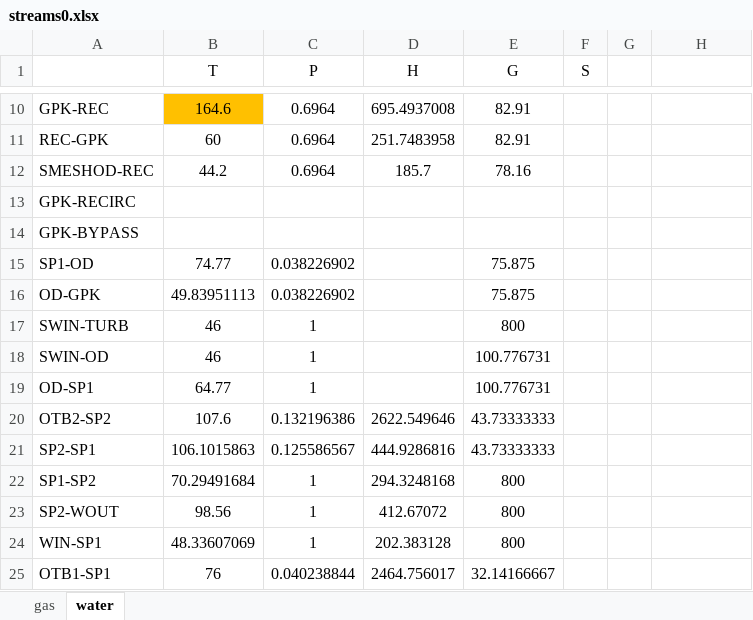
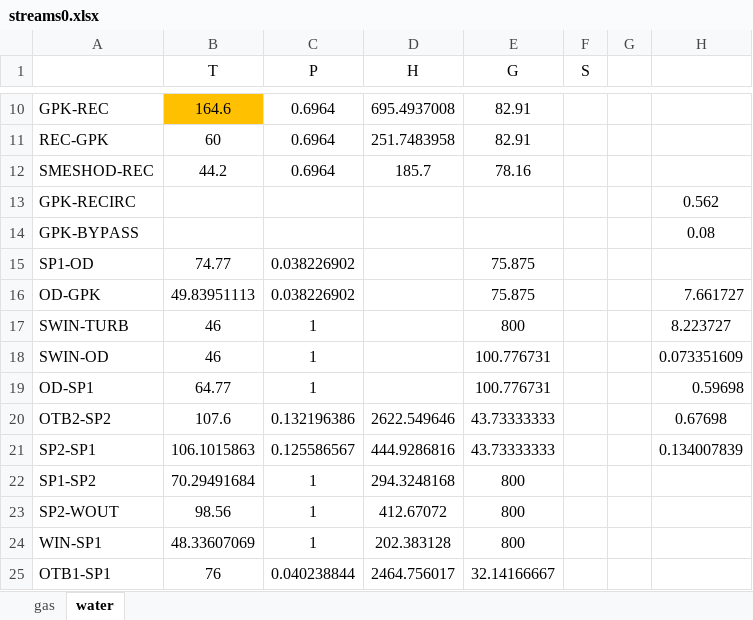
Before and after one commit to maksimovia/GZ, an Excel workbook: streams0.xlsx, sheet water, drawn as a sheet; only a part is shown, gaps mark what is left out; values as stored, in another font and other column widths than the file's, no borders; the diff names each change by its address in the sheet, - before the commit and + after, or states it on an @@ line.

```diff
--- a/streams0.xlsx (sheet water)
+++ b/streams0.xlsx (sheet water)
-H13: (empty)
+H13: 0.562
-H14: (empty)
+H14: 0.08
-H16: (empty)
+H16: 7.661727
-H17: (empty)
+H17: 8.223727
-H18: (empty)
+H18: 0.073351609
-H19: (empty)
+H19: 0.59698
-H20: (empty)
+H20: 0.67698
-H21: (empty)
+H21: 0.134007839
```
Also changed, not shown: streams.xlsx, Данные для проверки на режимах.xlsx, 4 other files.
